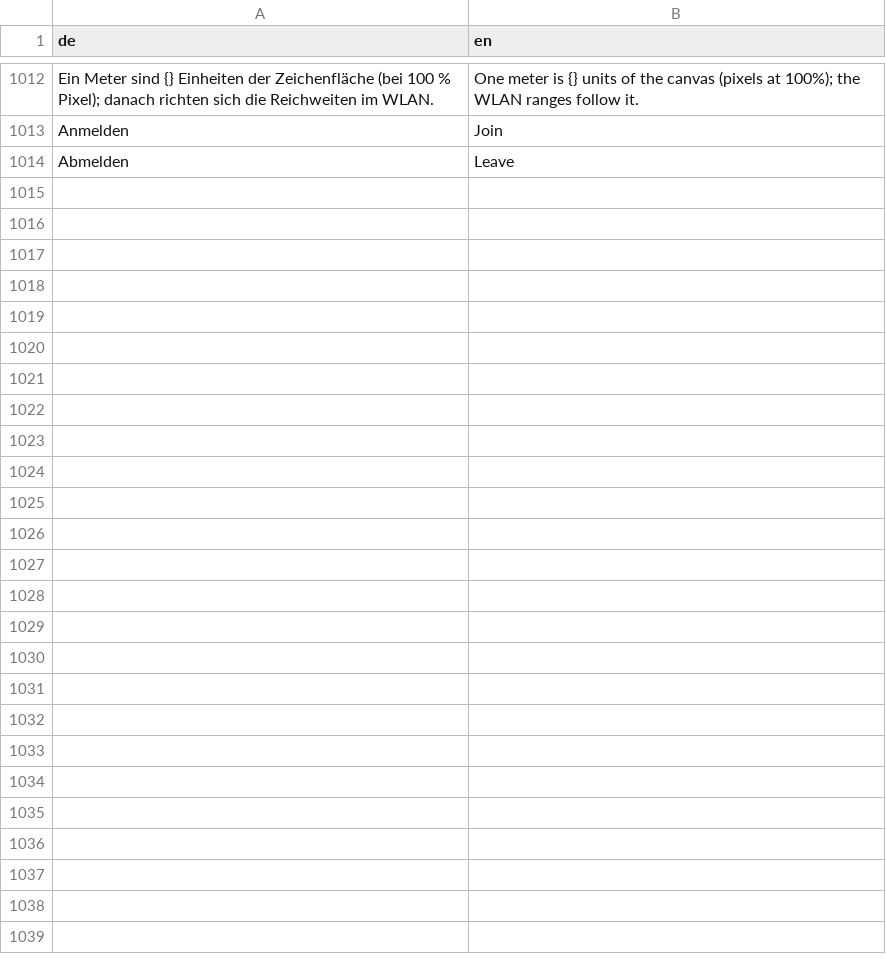
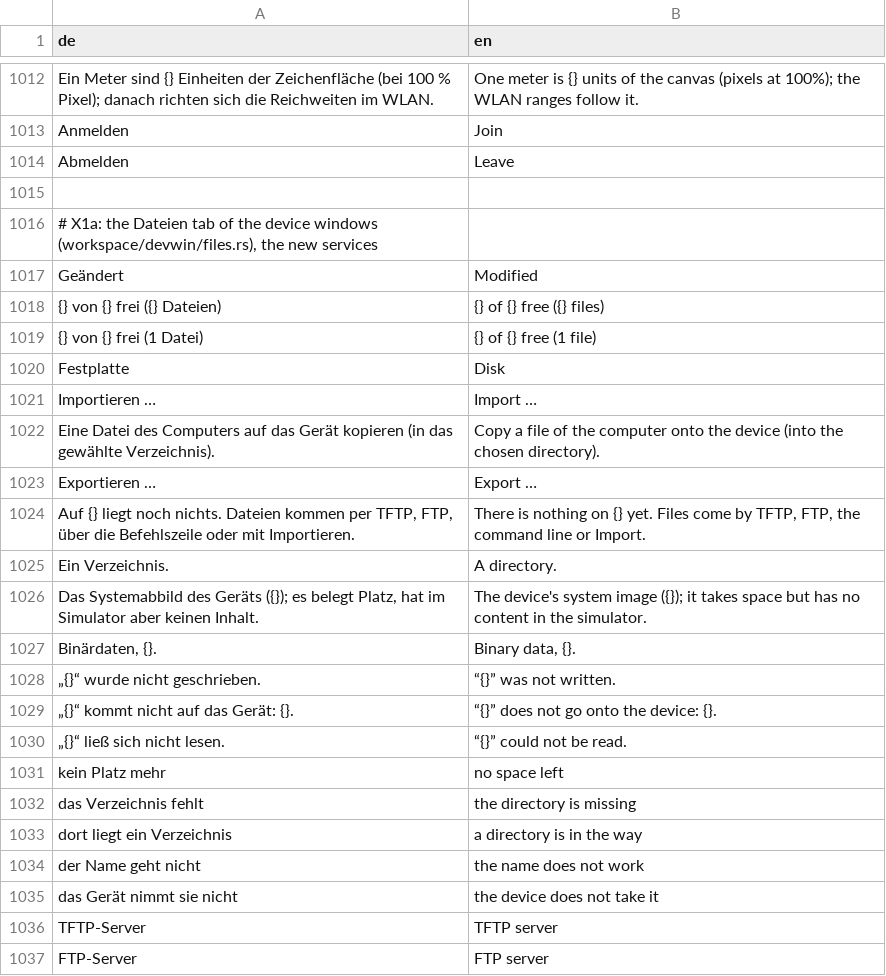
Before and after one commit to JFLibrary/JFLib, a TSV file: apps/JFNetworker/src/locales/ui.tsv, drawn as a sheet; only a part is shown, gaps mark what is left out; the diff names each change by its address in the sheet, - before the commit and + after, or states it on an @@ line.

```diff
--- a/apps/JFNetworker/src/locales/ui.tsv
+++ b/apps/JFNetworker/src/locales/ui.tsv
+row 1015: (empty)
+row 1016: # X1a: the Dateien tab of the device windows (workspace/devwin/files.rs), the new services
+row 1017: Geändert | Modified
+row 1018: {} von {} frei ({} Dateien) | {} of {} free ({} files)
+row 1019: {} von {} frei (1 Datei) | {} of {} free (1 file)
+row 1020: Festplatte | Disk
+row 1021: Importieren … | Import …
+row 1022: Eine Datei des Computers auf das Gerät kopieren (in das gewählte Verzeichnis). | Copy a file of the computer onto the device (into the chosen directory).
+row 1023: Exportieren … | Export …
+row 1024: Auf {} liegt noch nichts. Dateien kommen per TFTP, FTP, über die Befehlszeile oder mit Importieren. | There is nothing on {} yet. Files come by TFTP, FTP, the command line or Import.
+row 1025: Ein Verzeichnis. | A directory.
+row 1026: Das Systemabbild des Geräts ({}); es belegt Platz, hat im Simulator aber keinen Inhalt. | The device's system image ({}); it takes space but has no content in the simulator.
+row 1027: Binärdaten, {}. | Binary data, {}.
+row 1028: „{}“ wurde nicht geschrieben. | “{}” was not written.
+row 1029: „{}“ kommt nicht auf das Gerät: {}. | “{}” does not go onto the device: {}.
+row 1030: „{}“ ließ sich nicht lesen. | “{}” could not be read.
+row 1031: kein Platz mehr | no space left
+row 1032: das Verzeichnis fehlt | the directory is missing
+row 1033: dort liegt ein Verzeichnis | a directory is in the way
+row 1034: der Name geht nicht | the name does not work
+row 1035: das Gerät nimmt sie nicht | the device does not take it
+row 1036: TFTP-Server | TFTP server
+row 1037: FTP-Server | FTP server
```
Also changed, not shown: apps/JFNetworker/src/locales/engine.tsv, 45 other files.
